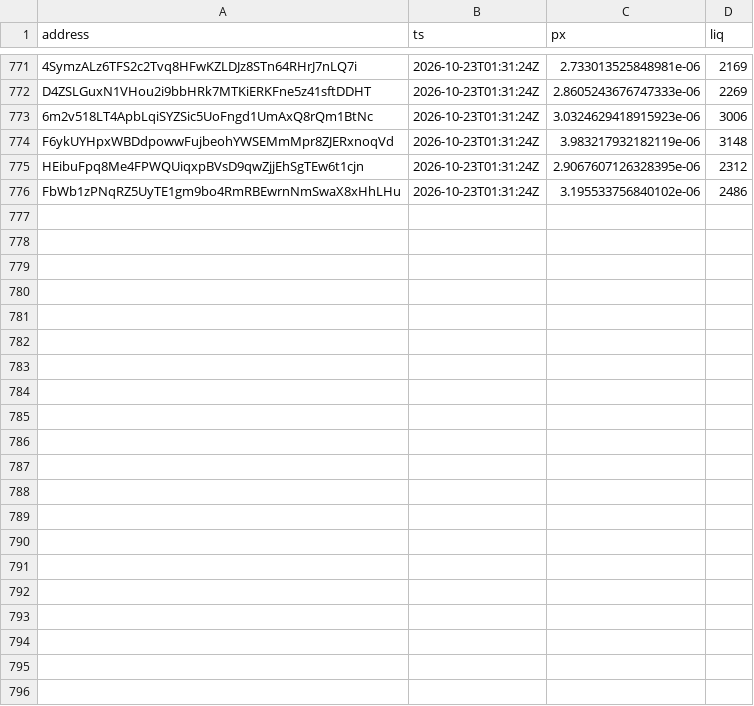
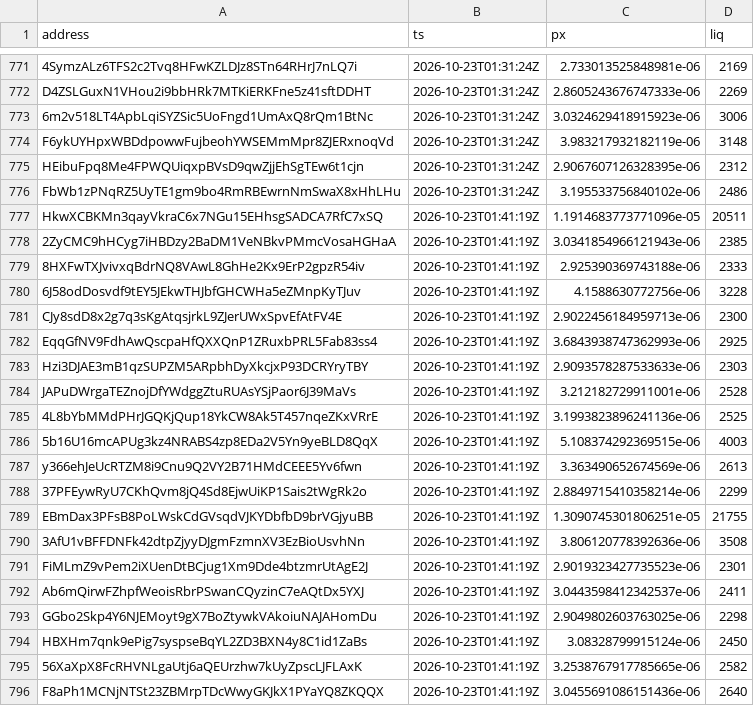
Before and after one commit to westphal03/meme-scanner, a CSV file: data/double_px.csv, drawn as a sheet; only a part is shown, gaps mark what is left out; the diff names each change by its address in the sheet, - before the commit and + after, or states it on an @@ line.

```diff
--- a/data/double_px.csv
+++ b/data/double_px.csv
+row 777: HkwXCBKMn3qayVkraC6x7NGu15EHhsgSADCA7RfC7xSQ | 2026-10-23T01:41:19Z | 1.1914683773771096e-05 | 20511
+row 778: 2ZyCMC9hHCyg7iHBDzy2BaDM1VeNBkvPMmcVosaHGHaA | 2026-10-23T01:41:19Z | 3.0341854966121943e-06 | 2385
+row 779: 8HXFwTXJvivxqBdrNQ8VAwL8GhHe2Kx9ErP2gpzR54iv | 2026-10-23T01:41:19Z | 2.925390369743188e-06 | 2333
+row 780: 6J58odDosvdf9tEY5JEkwTHJbfGHCWHa5eZMnpKyTJuv | 2026-10-23T01:41:19Z | 4.1588630772756e-06 | 3228
+row 781: CJy8sdD8x2g7q3sKgAtqsjrkL9ZJerUWxSpvEfAtFV4E | 2026-10-23T01:41:19Z | 2.9022456184959713e-06 | 2300
+row 782: EqqGfNV9FdhAwQscpaHfQXXQnP1ZRuxbPRL5Fab83ss4 | 2026-10-23T01:41:19Z | 3.6843938747362993e-06 | 2925
+row 783: Hzi3DJAE3mB1qzSUPZM5ARpbhDyXkcjxP93DCRYryTBY | 2026-10-23T01:41:19Z | 2.9093578287533633e-06 | 2303
+row 784: JAPuDWrgaTEZnojDfYWdggZtuRUAsYSjPaor6J39MaVs | 2026-10-23T01:41:19Z | 3.212182729911001e-06 | 2528
+row 785: 4L8bYbMMdPHrJGQKjQup18YkCW8Ak5T457nqeZKxVRrE | 2026-10-23T01:41:19Z | 3.1993823896241136e-06 | 2525
+row 786: 5b16U16mcAPUg3kz4NRABS4zp8EDa2V5Yn9yeBLD8QqX | 2026-10-23T01:41:19Z | 5.108374292369515e-06 | 4003
+row 787: y366ehJeUcRTZM8i9Cnu9Q2VY2B71HMdCEEE5Yv6fwn | 2026-10-23T01:41:19Z | 3.363490652674569e-06 | 2613
+row 788: 37PFEywRyU7CKhQvm8jQ4Sd8EjwUiKP1Sais2tWgRk2o | 2026-10-23T01:41:19Z | 2.8849715410358214e-06 | 2299
+row 789: EBmDax3PFsB8PoLWskCdGVsqdVJKYDbfbD9brVGjyuBB | 2026-10-23T01:41:19Z | 1.3090745301806251e-05 | 21755
+row 790: 3AfU1vBFFDNFk42dtpZjyyDJgmFzmnXV3EzBioUsvhNn | 2026-10-23T01:41:19Z | 3.806120778392636e-06 | 3508
+row 791: FiMLmZ9vPem2iXUenDtBCjug1Xm9Dde4btzmrUtAgE2J | 2026-10-23T01:41:19Z | 2.9019323427735523e-06 | 2301
+row 792: Ab6mQirwFZhpfWeoisRbrPSwanCQyzinC7eAQtDx5YXJ | 2026-10-23T01:41:19Z | 3.0443598412342537e-06 | 2411
+row 793: GGbo2Skp4Y6NJEMoyt9gX7BoZtywkVAkoiuNAJAHomDu | 2026-10-23T01:41:19Z | 2.9049802603763025e-06 | 2298
+row 794: HBXHm7qnk9ePig7syspseBqYL2ZD3BXN4y8C1id1ZaBs | 2026-10-23T01:41:19Z | 3.08328799915124e-06 | 2450
+row 795: 56XaXpX8FcRHVNLgaUtj6aQEUrzhw7kUyZpscLJFLAxK | 2026-10-23T01:41:19Z | 3.2538767917785665e-06 | 2582
+row 796: F8aPh1MCNjNTSt23ZBMrpTDcWwyGKJkX1PYaYQ8ZKQQX | 2026-10-23T01:41:19Z | 3.0455691086151436e-06 | 2640
```
Also changed, not shown: data/double_book.csv, data/enrich.csv, 3 other files.
